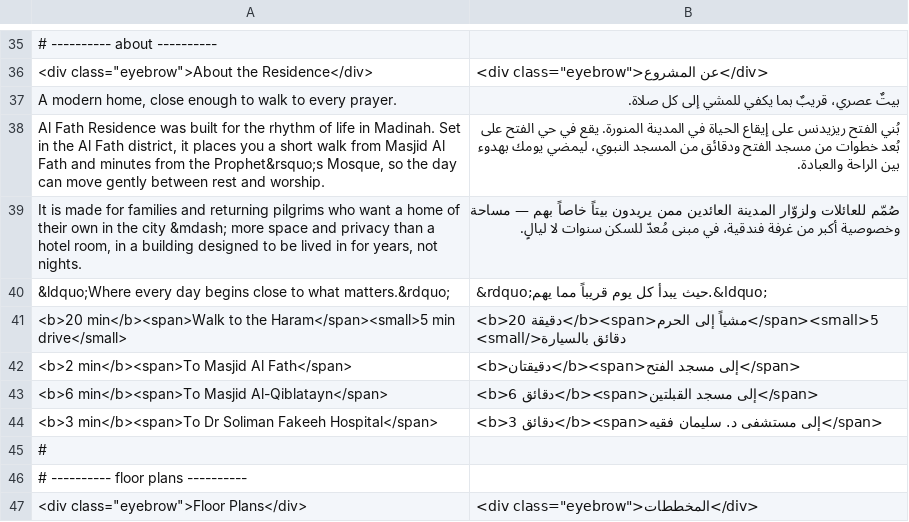
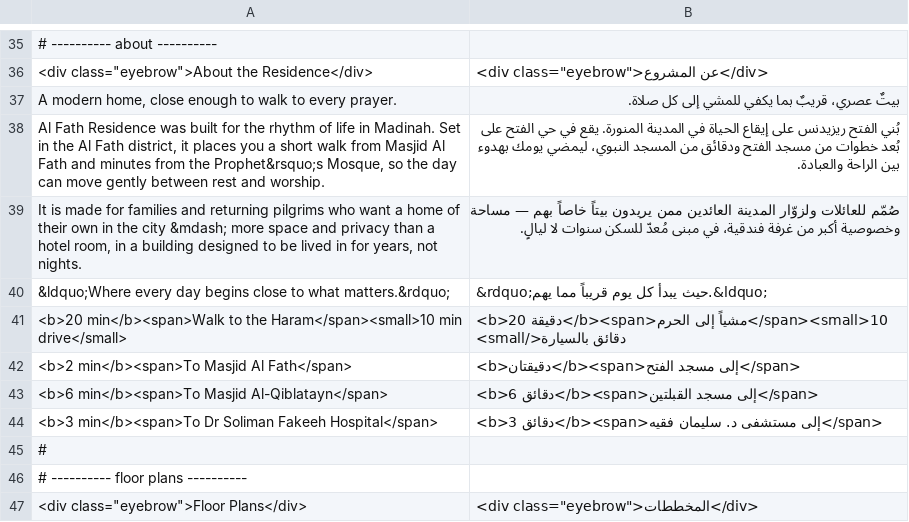
Before and after one commit to hualsalam/alfath-residence, a TSV file: i18n/ar.tsv, drawn as a sheet; only a part is shown, gaps mark what is left out.

```diff
--- a/i18n/ar.tsv
+++ b/i18n/ar.tsv
@@ -40,3 +40,3 @@ It is made for families and returning pilgrims who want a home of their own in t
 &ldquo;Where every day begins close to what matters.&rdquo;	&rdquo;حيث يبدأ كل يوم قريباً مما يهم.&ldquo;
-<b>20 min</b><span>Walk to the Haram</span><small>5 min drive</small>	<b>20 دقيقة</b><span>مشياً إلى الحرم</span><small>5 دقائق بالسيارة</small>
+<b>20 min</b><span>Walk to the Haram</span><small>10 min drive</small>	<b>20 دقيقة</b><span>مشياً إلى الحرم</span><small>10 دقائق بالسيارة</small>
 <b>2 min</b><span>To Masjid Al Fath</span>	<b>دقيقتان</b><span>إلى مسجد الفتح</span>
```
Also changed, not shown: 2 other files.
